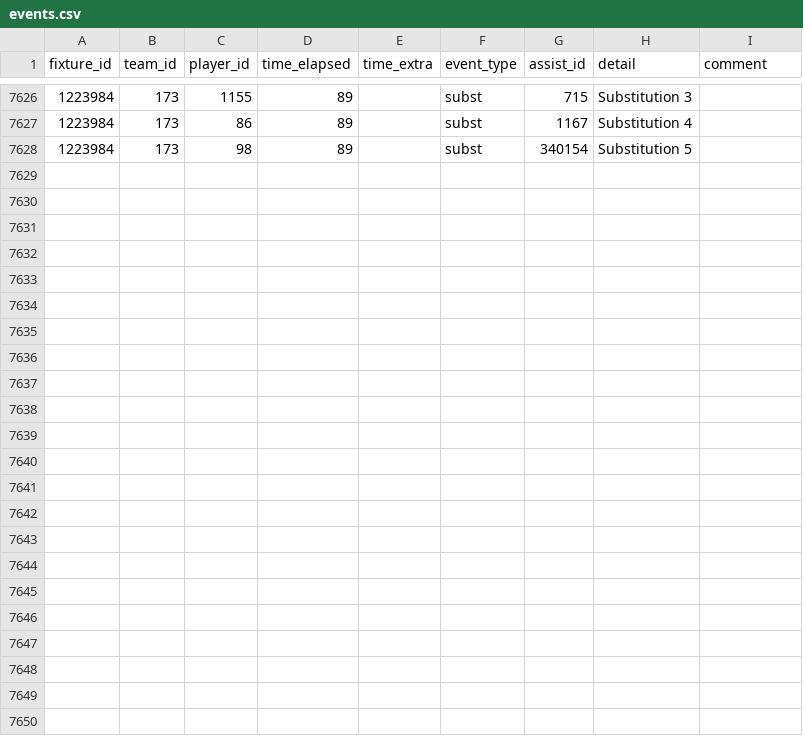
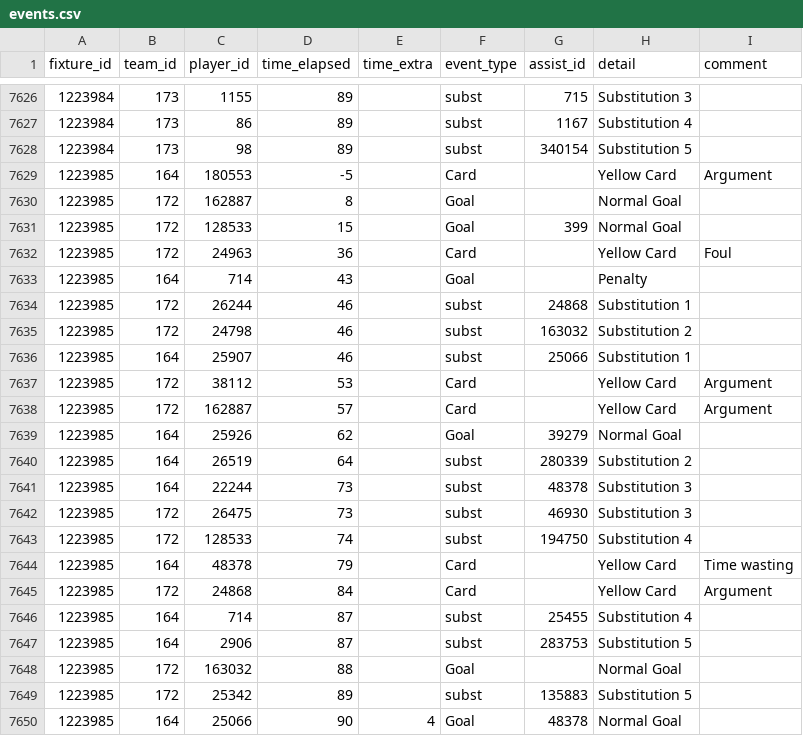
Before and after one commit to SebWae/football-api-data, a CSV file: data/events.csv, drawn as a sheet; only a part is shown, gaps mark what is left out; the diff names each change by its address in the sheet, - before the commit and + after, or states it on an @@ line.

Commit message:
registered fixture 1223985

```diff
--- a/data/events.csv
+++ b/data/events.csv
+row 7629: 1223985 | 164 | 180553 | -5 |  | Card |  | Yellow Card | Argument
+row 7630: 1223985 | 172 | 162887 | 8 |  | Goal |  | Normal Goal
+row 7631: 1223985 | 172 | 128533 | 15 |  | Goal | 399 | Normal Goal
+row 7632: 1223985 | 172 | 24963 | 36 |  | Card |  | Yellow Card | Foul
+row 7633: 1223985 | 164 | 714 | 43 |  | Goal |  | Penalty
+row 7634: 1223985 | 172 | 26244 | 46 |  | subst | 24868 | Substitution 1
+row 7635: 1223985 | 172 | 24798 | 46 |  | subst | 163032 | Substitution 2
+row 7636: 1223985 | 164 | 25907 | 46 |  | subst | 25066 | Substitution 1
+row 7637: 1223985 | 172 | 38112 | 53 |  | Card |  | Yellow Card | Argument
+row 7638: 1223985 | 172 | 162887 | 57 |  | Card |  | Yellow Card | Argument
+row 7639: 1223985 | 164 | 25926 | 62 |  | Goal | 39279 | Normal Goal
+row 7640: 1223985 | 164 | 26519 | 64 |  | subst | 280339 | Substitution 2
+row 7641: 1223985 | 164 | 22244 | 73 |  | subst | 48378 | Substitution 3
+row 7642: 1223985 | 172 | 26475 | 73 |  | subst | 46930 | Substitution 3
+row 7643: 1223985 | 172 | 128533 | 74 |  | subst | 194750 | Substitution 4
+row 7644: 1223985 | 164 | 48378 | 79 |  | Card |  | Yellow Card | Time wasting
+row 7645: 1223985 | 172 | 24868 | 84 |  | Card |  | Yellow Card | Argument
+row 7646: 1223985 | 164 | 714 | 87 |  | subst | 25455 | Substitution 4
+row 7647: 1223985 | 164 | 2906 | 87 |  | subst | 283753 | Substitution 5
+row 7648: 1223985 | 172 | 163032 | 88 |  | Goal |  | Normal Goal
+row 7649: 1223985 | 172 | 25342 | 89 |  | subst | 135883 | Substitution 5
+row 7650: 1223985 | 164 | 25066 | 90 | 4 | Goal | 48378 | Normal Goal
```
Also changed, not shown: data/lineups.csv, data/lineups_tactics.csv, 4 other files.
